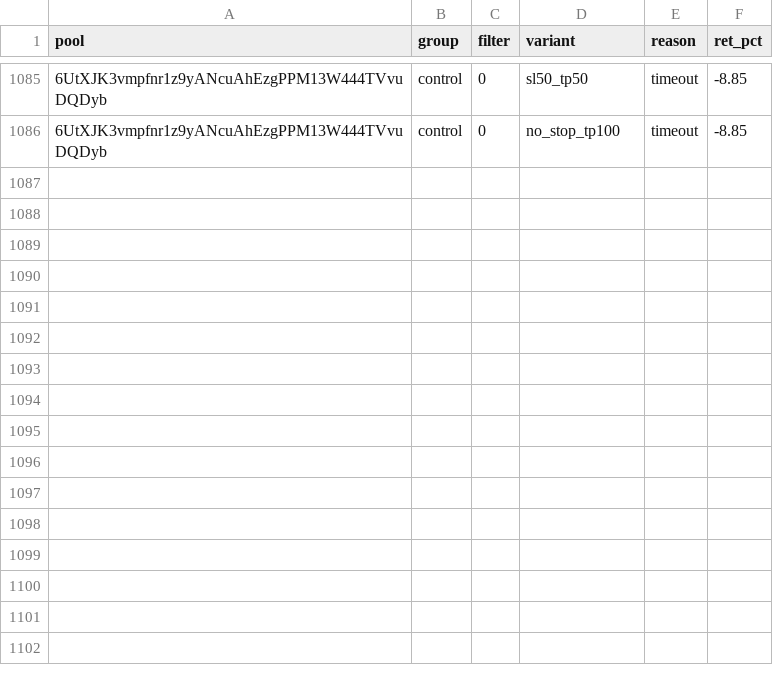
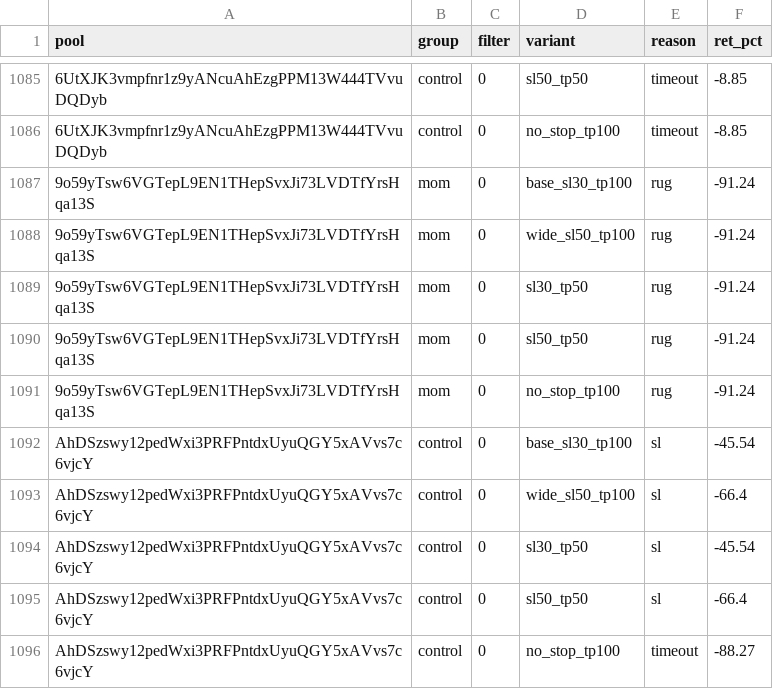
Before and after one commit to twangy2157/paper-trader-sim., a CSV file: paper_data/variants.csv, drawn as a sheet; only a part is shown, gaps mark what is left out; the diff names each change by its address in the sheet, - before the commit and + after, or states it on an @@ line.

```diff
--- a/paper_data/variants.csv
+++ b/paper_data/variants.csv
+row 1087: 9o59yTsw6VGTepL9EN1THepSvxJi73LVDTfYrsHqa13S | mom | 0 | base_sl30_tp100 | rug | -91.24
+row 1088: 9o59yTsw6VGTepL9EN1THepSvxJi73LVDTfYrsHqa13S | mom | 0 | wide_sl50_tp100 | rug | -91.24
+row 1089: 9o59yTsw6VGTepL9EN1THepSvxJi73LVDTfYrsHqa13S | mom | 0 | sl30_tp50 | rug | -91.24
+row 1090: 9o59yTsw6VGTepL9EN1THepSvxJi73LVDTfYrsHqa13S | mom | 0 | sl50_tp50 | rug | -91.24
+row 1091: 9o59yTsw6VGTepL9EN1THepSvxJi73LVDTfYrsHqa13S | mom | 0 | no_stop_tp100 | rug | -91.24
+row 1092: AhDSzswy12pedWxi3PRFPntdxUyuQGY5xAVvs7c6vjcY | control | 0 | base_sl30_tp100 | sl | -45.54
+row 1093: AhDSzswy12pedWxi3PRFPntdxUyuQGY5xAVvs7c6vjcY | control | 0 | wide_sl50_tp100 | sl | -66.4
+row 1094: AhDSzswy12pedWxi3PRFPntdxUyuQGY5xAVvs7c6vjcY | control | 0 | sl30_tp50 | sl | -45.54
+row 1095: AhDSzswy12pedWxi3PRFPntdxUyuQGY5xAVvs7c6vjcY | control | 0 | sl50_tp50 | sl | -66.4
+row 1096: AhDSzswy12pedWxi3PRFPntdxUyuQGY5xAVvs7c6vjcY | control | 0 | no_stop_tp100 | timeout | -88.27
```
Also changed, not shown: paper_data/ledger.csv, 3 other files.
